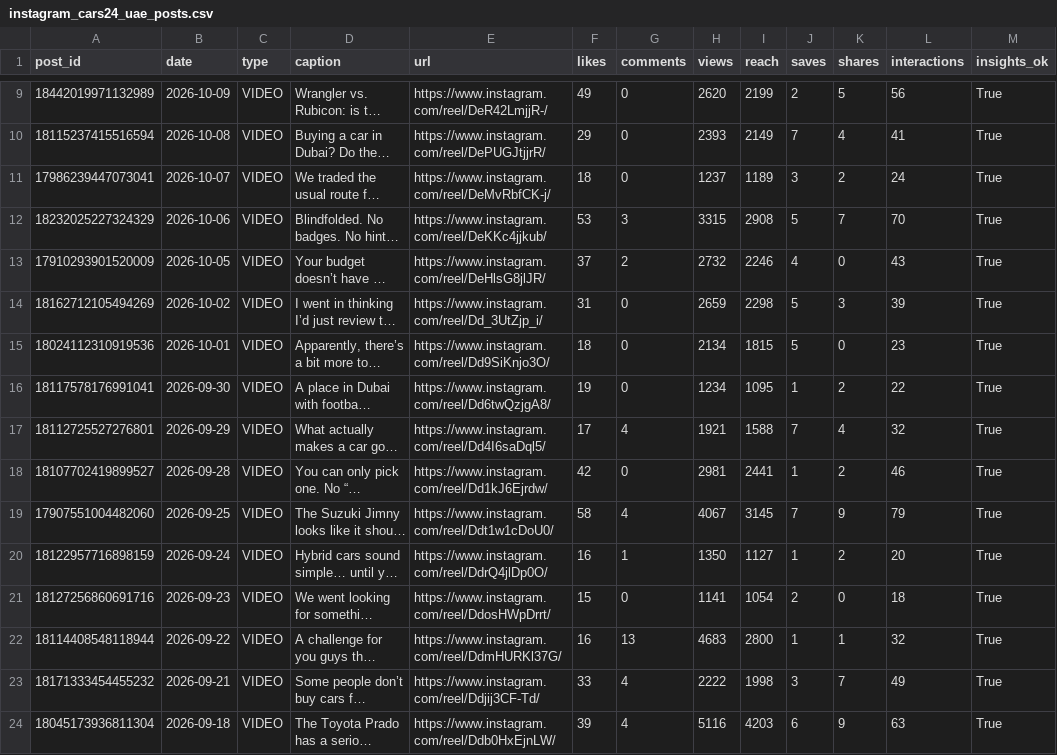
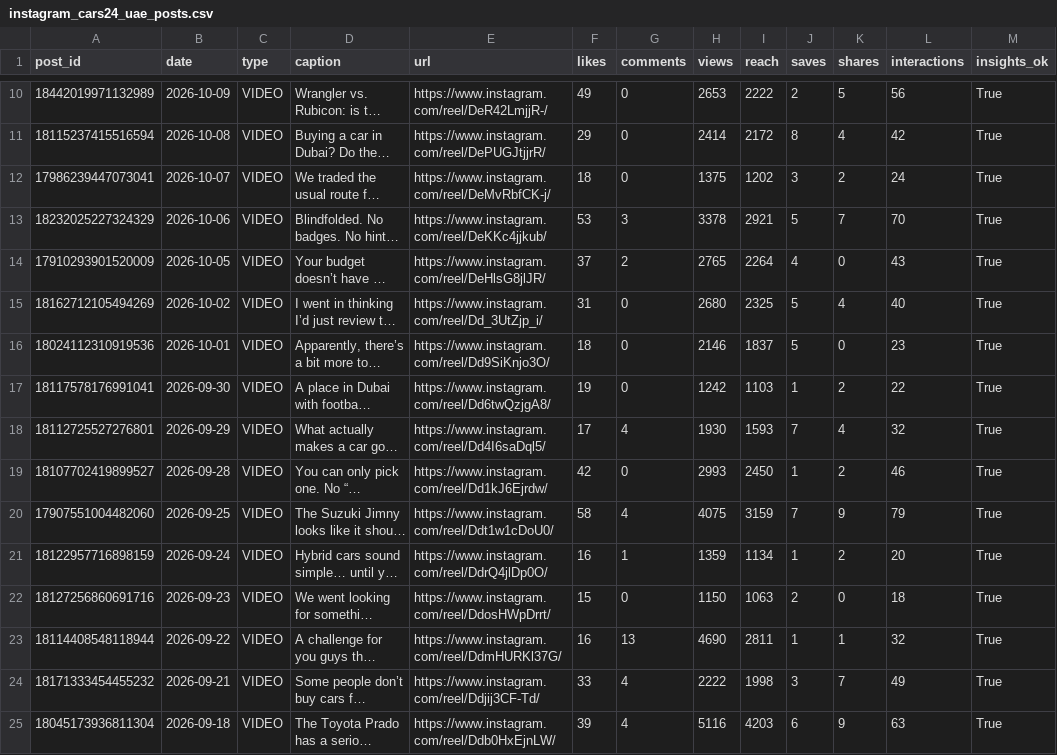
Before and after one commit to Setiavipul-78/cars24-brand-dashboard, a CSV file: data/instagram_cars24_uae_posts.csv, drawn as a sheet; only a part is shown, gaps mark what is left out; long unchanged cells end in …; addresses are those after the commit; the diff covers the shown part only; the diff names each change by its address in the sheet, - before the commit and + after, or states it on an @@ line.

```diff
--- a/data/instagram_cars24_uae_posts.csv
+++ b/data/instagram_cars24_uae_posts.csv
-H10 (views): 2620
+H10 (views): 2653
-I10 (reach): 2199
+I10 (reach): 2222
-H11 (views): 2393
+H11 (views): 2414
-I11 (reach): 2149
+I11 (reach): 2172
-J11 (saves): 7
+J11 (saves): 8
-L11 (interactions): 41
+L11 (interactions): 42
-H12 (views): 1237
+H12 (views): 1375
-I12 (reach): 1189
+I12 (reach): 1202
-H13 (views): 3315
+H13 (views): 3378
-I13 (reach): 2908
+I13 (reach): 2921
-H14 (views): 2732
+H14 (views): 2765
-I14 (reach): 2246
+I14 (reach): 2264
-H15 (views): 2659
+H15 (views): 2680
-I15 (reach): 2298
+I15 (reach): 2325
-K15 (shares): 3
+K15 (shares): 4
-L15 (interactions): 39
+L15 (interactions): 40
-H16 (views): 2134
+H16 (views): 2146
-I16 (reach): 1815
+I16 (reach): 1837
-H17 (views): 1234
+H17 (views): 1242
-I17 (reach): 1095
+I17 (reach): 1103
-H18 (views): 1921
+H18 (views): 1930
-I18 (reach): 1588
+I18 (reach): 1593
-H19 (views): 2981
+H19 (views): 2993
-I19 (reach): 2441
+I19 (reach): 2450
-H20 (views): 4067
+H20 (views): 4075
-I20 (reach): 3145
+I20 (reach): 3159
-H21 (views): 1350
+H21 (views): 1359
-I21 (reach): 1127
+I21 (reach): 1134
-H22 (views): 1141
+H22 (views): 1150
-I22 (reach): 1054
+I22 (reach): 1063
-H23 (views): 4683
+H23 (views): 4690
-I23 (reach): 2800
+I23 (reach): 2811
```
Also changed, not shown: 1 added row and 37 edited cells elsewhere in this file, data/gsc_daily_au.csv, data/gsc_daily_india.csv, 26 other files.
